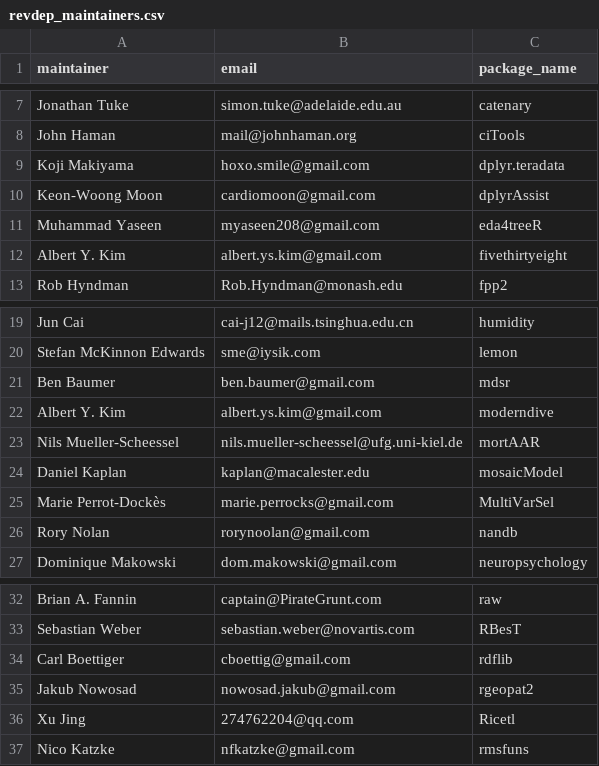
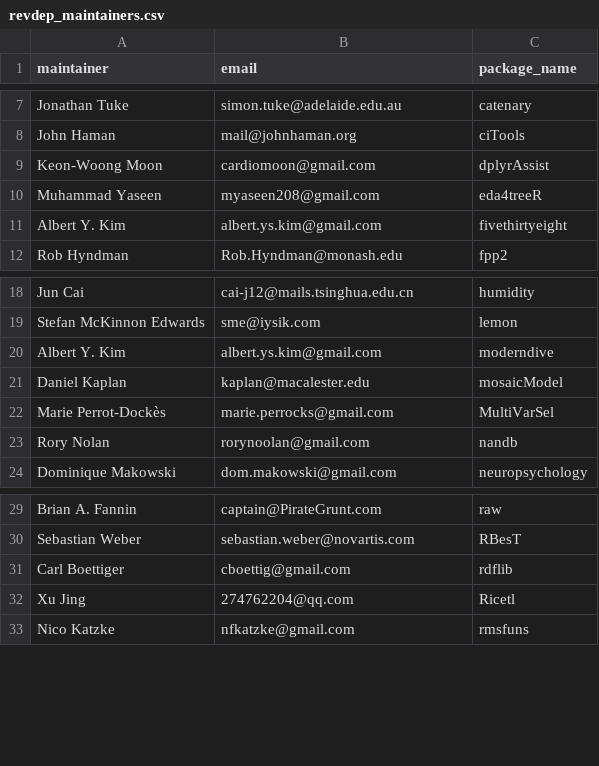
Before and after one commit to batpigandme/notv, a CSV file: inst/data/revdep_maintainers.csv, drawn as a sheet; only a part is shown, gaps mark what is left out.

Commit message:
Remove those who have fixed…

```diff
--- a/inst/data/revdep_maintainers.csv
+++ b/inst/data/revdep_maintainers.csv
@@ -8,3 +8,2 @@ Jonathan Tuke,simon.tuke@adelaide.edu.au,catenary
 John Haman,mail@johnhaman.org,ciTools
-Koji Makiyama,hoxo.smile@gmail.com,dplyr.teradata
 Keon-Woong Moon,cardiomoon@gmail.com,dplyrAssist
@@ -20,5 +19,3 @@ Jun Cai,cai-j12@mails.tsinghua.edu.cn,humidity
 Stefan McKinnon Edwards,sme@iysik.com,lemon
-Ben Baumer,ben.baumer@gmail.com,mdsr
 Albert Y. Kim,albert.ys.kim@gmail.com,moderndive
-Nils Mueller-Scheessel,nils.mueller-scheessel@ufg.uni-kiel.de,mortAAR
 Daniel Kaplan,kaplan@macalester.edu,mosaicModel
@@ -34,3 +31,2 @@ Sebastian Weber,sebastian.weber@novartis.com,RBesT
 Carl Boettiger,cboettig@gmail.com,rdflib
-Jakub Nowosad,nowosad.jakub@gmail.com,rgeopat2
 Xu Jing,274762204@qq.com,Ricetl
```
